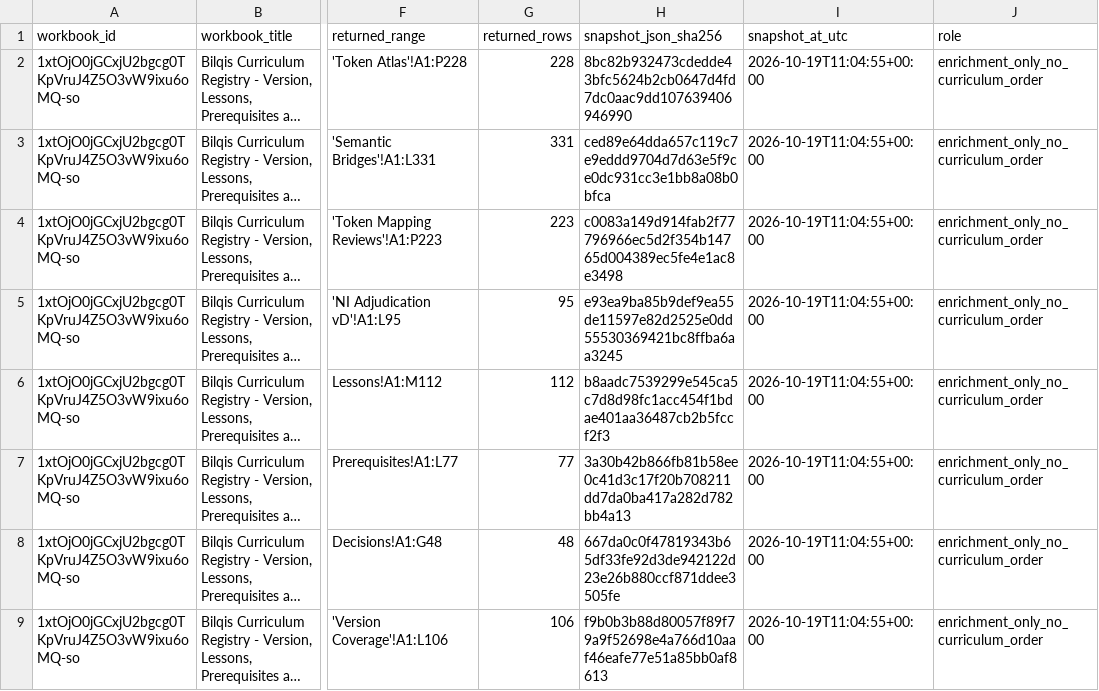
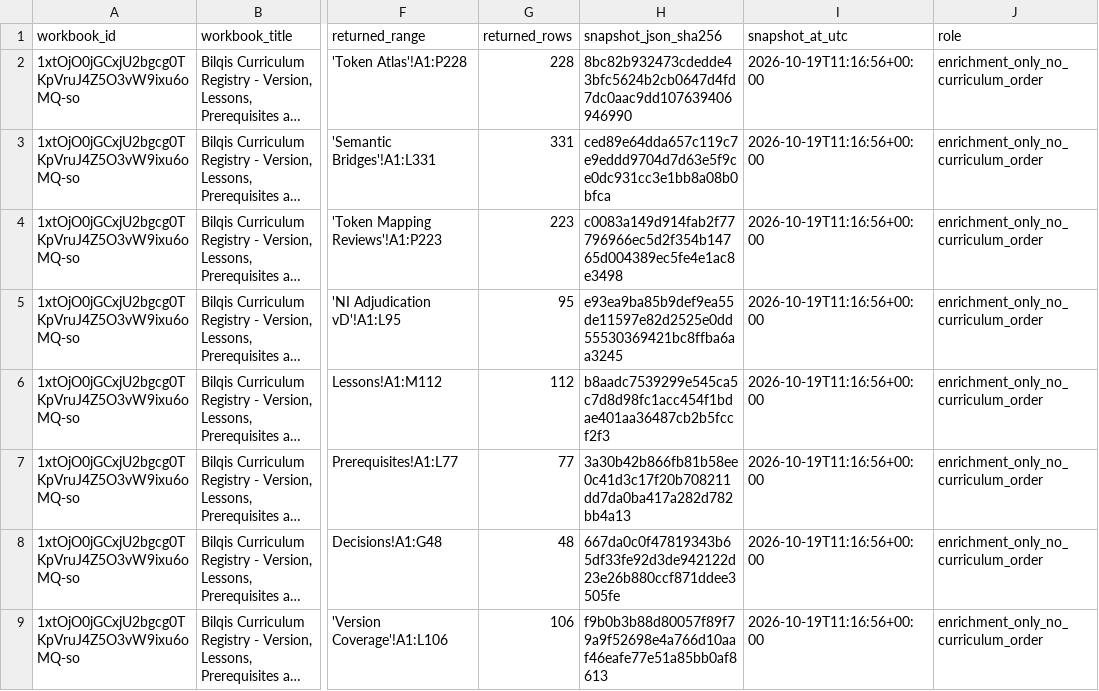
Before and after one commit to Entif-AI/Bilqis-MLX, a CSV file: experiments/new_ithkuil_grammar_csv_20261019/sources/curriculum_manifest.csv, drawn as a sheet; only a part is shown, gaps mark what is left out; long unchanged cells end in …; the diff names each change by its address in the sheet, - before the commit and + after, or states it on an @@ line.

```diff
--- a/experiments/new_ithkuil_grammar_csv_20261019/sources/curriculum_manifest.csv
+++ b/experiments/new_ithkuil_grammar_csv_20261019/sources/curriculum_manifest.csv
-I2:I9 (snapshot_at_utc): 2026-10-19T11:04:55+00:00
+I2:I9 (snapshot_at_utc): 2026-10-19T11:16:56+00:00
```
Also changed, not shown: experiments/new_ithkuil_grammar_csv_20261019/sources/source_manifest.csv, 20 other files.
